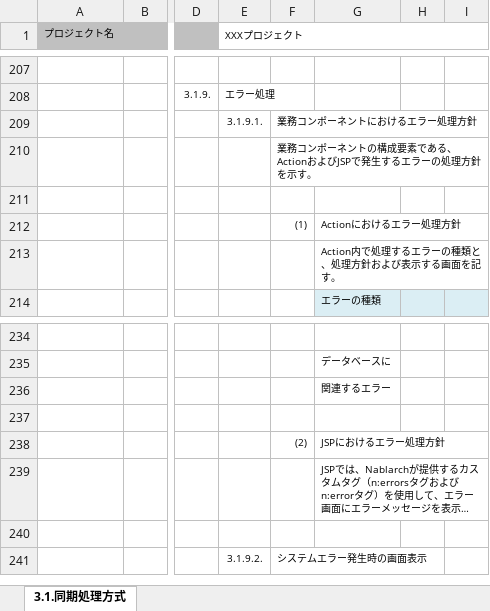
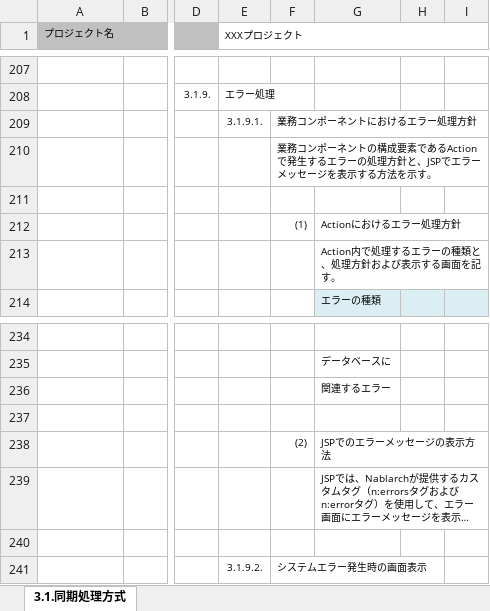
Before and after one commit to Fintan-contents/application-architecture-sample, an Excel workbook: nablarch_sample/アプリケーション方式設計書_3画面処理方式_3.1同期処理方式.xlsx, sheet 3.1.同期処理方式, drawn as a sheet; only a part is shown, gaps mark what is left out; long unchanged cells end in …; values as stored, in another font and other column widths than the file's, no borders; charts and pictures not drawn; the diff names each change by its address in the sheet, - before the commit and + after, or states it on an @@ line.

Commit message:
No.46 JSPにおけるエラー処理方針、タイトル修正

```diff
--- a/nablarch_sample/アプリケーション方式設計書_3画面処理方式_3.1同期処理方式.xlsx (sheet 3.1.同期処理方式)
+++ b/nablarch_sample/アプリケーション方式設計書_3画面処理方式_3.1同期処理方式.xlsx (sheet 3.1.同期処理方式)
-F210: …素である、ActionおよびJSPで発生するエラーの処理方針を示す。
+F210: …素であるActionで発生するエラーの処理方針と、JSPでエラーメッセージを表示する方法を示す。
-G238: JSPにおけるエラー処理方針
+G238: JSPでのエラーメッセージの表示方法
```
